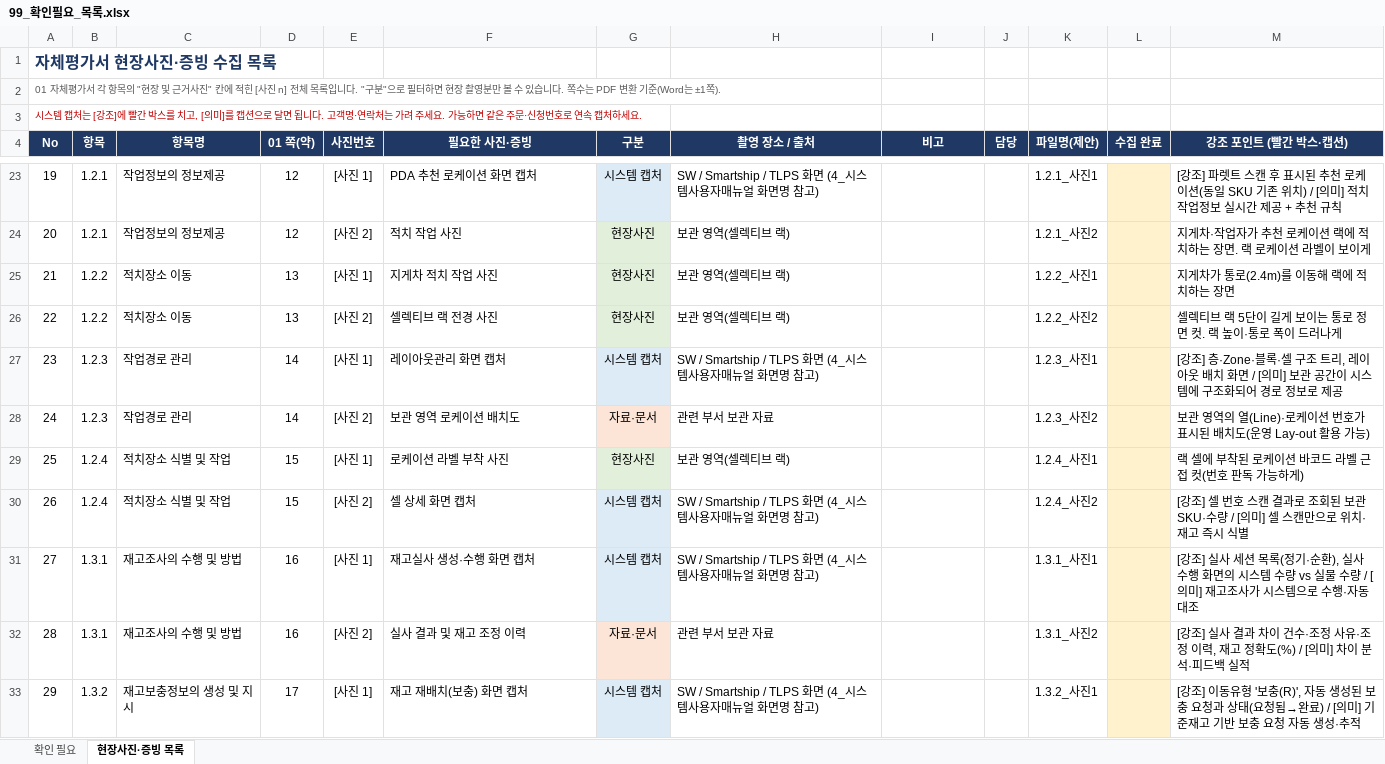
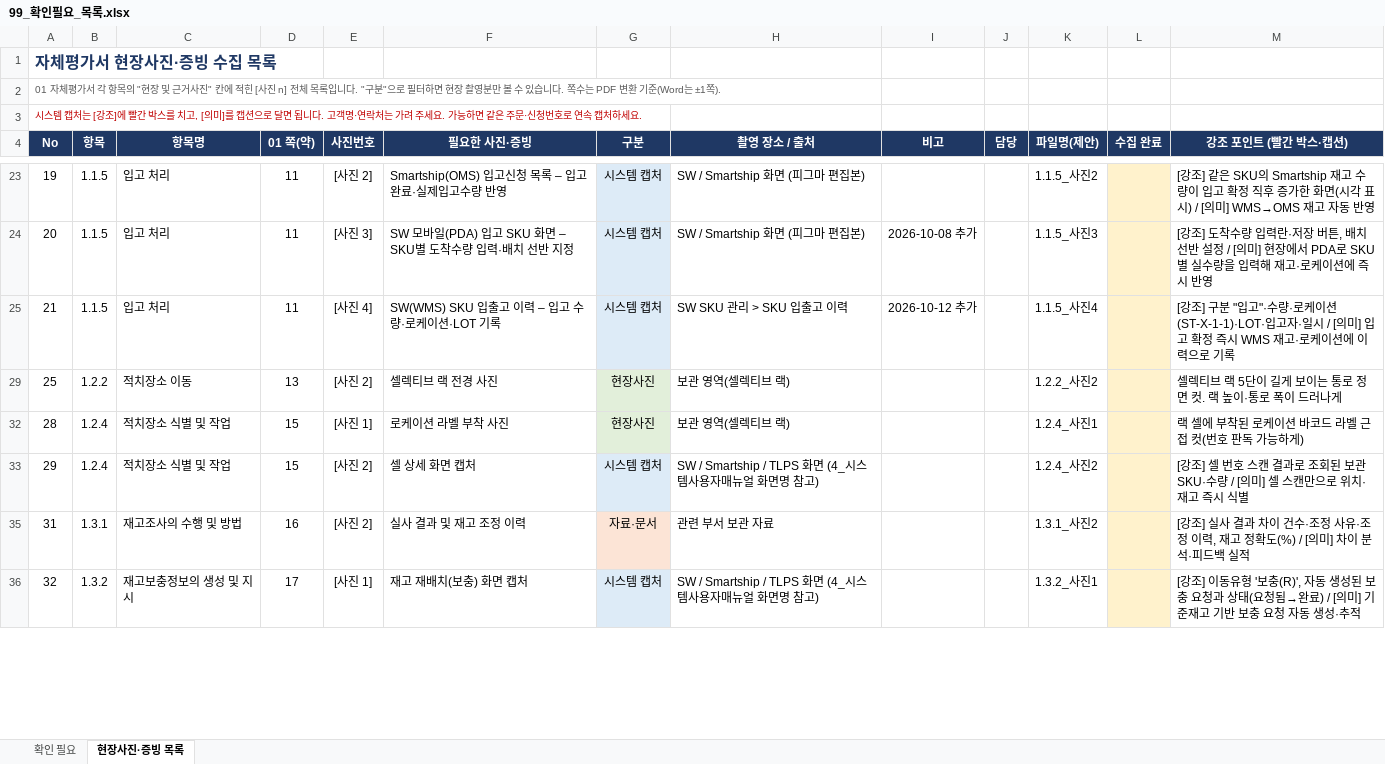
Before and after one commit to Yun-IlHwan/smart-logstics, an Excel workbook: 작성 서류 - yun/99_확인필요_목록.xlsx, sheet 현장사진·증빙 목록, drawn as a sheet; only a part is shown, gaps mark what is left out; values as stored, in another font and other column widths than the file's, no borders; removed rows and columns are numbered as before the commit, all else as after; the diff covers the shown part only; the diff names each change by its address in the sheet, - before the commit and + after, or states it on an @@ line.

```diff
--- a/작성 서류 - yun/99_확인필요_목록.xlsx (sheet 현장사진·증빙 목록)
+++ b/작성 서류 - yun/99_확인필요_목록.xlsx (sheet 현장사진·증빙 목록)
-B23:B24 (항목): 1.2.1
+B23:B24 (항목): 1.1.5
-C23:C24 (항목명): 작업정보의 정보제공
+C23:C24 (항목명): 입고 처리
-D23:D24 (01 쪽(약)): 12
+D23:D24 (01 쪽(약)): 11
-E23 (사진번호): [사진 1]
+E23 (사진번호): [사진 2]
-F23 (필요한 사진·증빙): PDA 추천 로케이션 화면 캡처
+F23 (필요한 사진·증빙): Smartship(OMS) 입고신청 목록 – 입고완료·실제입고수량 반영
-H23 (촬영 장소 / 출처): SW / Smartship / TLPS 화면 (4_시스템사용자매뉴얼 화면명 참고)
+H23 (촬영 장소 / 출처): SW / Smartship 화면 (피그마 편집본)
-K23 (파일명(제안)): 1.2.1_사진1
+K23 (파일명(제안)): 1.1.5_사진2
-M23 (강조 포인트 (빨간 박스·캡션)): [강조] 파렛트 스캔 후 표시된 추천 로케이션(동일 SKU 기존 위치) / [의미] 적치 작업정보 실시간 제공 + 추천 규칙
+M23 (강조 포인트 (빨간 박스·캡션)): [강조] 같은 SKU의 Smartship 재고 수량이 입고 확정 직후 증가한 화면(시각 표시) / [의미] WMS→OMS 재고 자동 반영
-E24 (사진번호): [사진 2]
+E24 (사진번호): [사진 3]
-F24 (필요한 사진·증빙): 적치 작업 사진
+F24 (필요한 사진·증빙): SW 모바일(PDA) 입고 SKU 화면 – SKU별 도착수량 입력·배치 선반 지정
-G24:G25 (구분): 현장사진
+G24:G25 (구분): 시스템 캡처
-G24:G25 fill: #E2EFDA
+G24:G25 fill: #DDEBF7
-H24 (촬영 장소 / 출처): 보관 영역(셀렉티브 랙)
+H24 (촬영 장소 / 출처): SW / Smartship 화면 (피그마 편집본)
-I24 (비고): (empty)
+I24 (비고): 2026-10-08 추가
-K24 (파일명(제안)): 1.2.1_사진2
+K24 (파일명(제안)): 1.1.5_사진3
-M24 (강조 포인트 (빨간 박스·캡션)): 지게차·작업자가 추천 로케이션 랙에 적치하는 장면. 랙 로케이션 라벨이 보이게
+M24 (강조 포인트 (빨간 박스·캡션)): [강조] 도착수량 입력란·저장 버튼, 배치 선반 설정 / [의미] 현장에서 PDA로 SKU별 실수량을 입력해 재고·로케이션에 즉시 반영
-B25 (항목): 1.2.2
+B25 (항목): 1.1.5
-C25 (항목명): 적치장소 이동
+C25 (항목명): 입고 처리
-D25 (01 쪽(약)): 13
+D25 (01 쪽(약)): 11
-E25 (사진번호): [사진 1]
+E25 (사진번호): [사진 4]
-F25 (필요한 사진·증빙): 지게차 적치 작업 사진
+F25 (필요한 사진·증빙): SW(WMS) SKU 입출고 이력 – 입고 수량·로케이션·LOT 기록
-H25 (촬영 장소 / 출처): 보관 영역(셀렉티브 랙)
+H25 (촬영 장소 / 출처): SW SKU 관리 > SKU 입출고 이력
-I25 (비고): (empty)
+I25 (비고): 2026-10-12 추가
-K25 (파일명(제안)): 1.2.2_사진1
+K25 (파일명(제안)): 1.1.5_사진4
-M25 (강조 포인트 (빨간 박스·캡션)): 지게차가 통로(2.4m)를 이동해 랙에 적치하는 장면
+M25 (강조 포인트 (빨간 박스·캡션)): [강조] 구분 "입고"·수량·로케이션(ST-X-1-1)·LOT·입고자·일시 / [의미] 입고 확정 즉시 WMS 재고·로케이션에 이력으로 기록
-A29 (No): 22
+A29 (No): 25
-row 27: 23 | 1.2.3 | 작업경로 관리 | 14 | [사진 1] | 레이아웃관리 화면 캡처 | 시스템 캡처 | SW / Smartship / TLPS 화면 (4_시스템사용자매뉴얼 화면명 참고) |  |  | 1.2.3_사진1 |  | [강조] 층·Zone·블록·셀 구조 트리, 레이아웃 배치 화면 / [의미] 보관 공간이 시스템에 구조화되어 경로 정보로 제공
-row 28: 24 | 1.2.3 | 작업경로 관리 | 14 | [사진 2] | 보관 영역 로케이션 배치도 | 자료·문서 | 관련 부서 보관 자료 |  |  | 1.2.3_사진2 |  | 보관 영역의 열(Line)·로케이션 번호가 표시된 배치도(운영 Lay-out 활용 가능)
-A32 (No): 25
+A32 (No): 28
-A33 (No): 26
+A33 (No): 29
-row 31: 27 | 1.3.1 | 재고조사의 수행 및 방법 | 16 | [사진 1] | 재고실사 생성·수행 화면 캡처 | 시스템 캡처 | SW / Smartship / TLPS 화면 (4_시스템사용자매뉴얼 화면명 참고) |  |  | 1.3.1_사진1 |  | [강조] 실사 세션 목록(정기·순환), 실사 수행 화면의 시스템 수량 vs 실물 수량 / [의미] 재고조사가 시스템으로 수행·자동 대조
-A35 (No): 28
+A35 (No): 31
-A36 (No): 29
+A36 (No): 32
```
Also changed, not shown: 40 removed rows, 4 hidden or unhidden rows, 99 edited cells and cell formats elsewhere in this sheet, sheet 확인 필요, hidden cells, 작성 서류 - yun/00_진행현황_누락점검표.xlsx, 2 other files.
